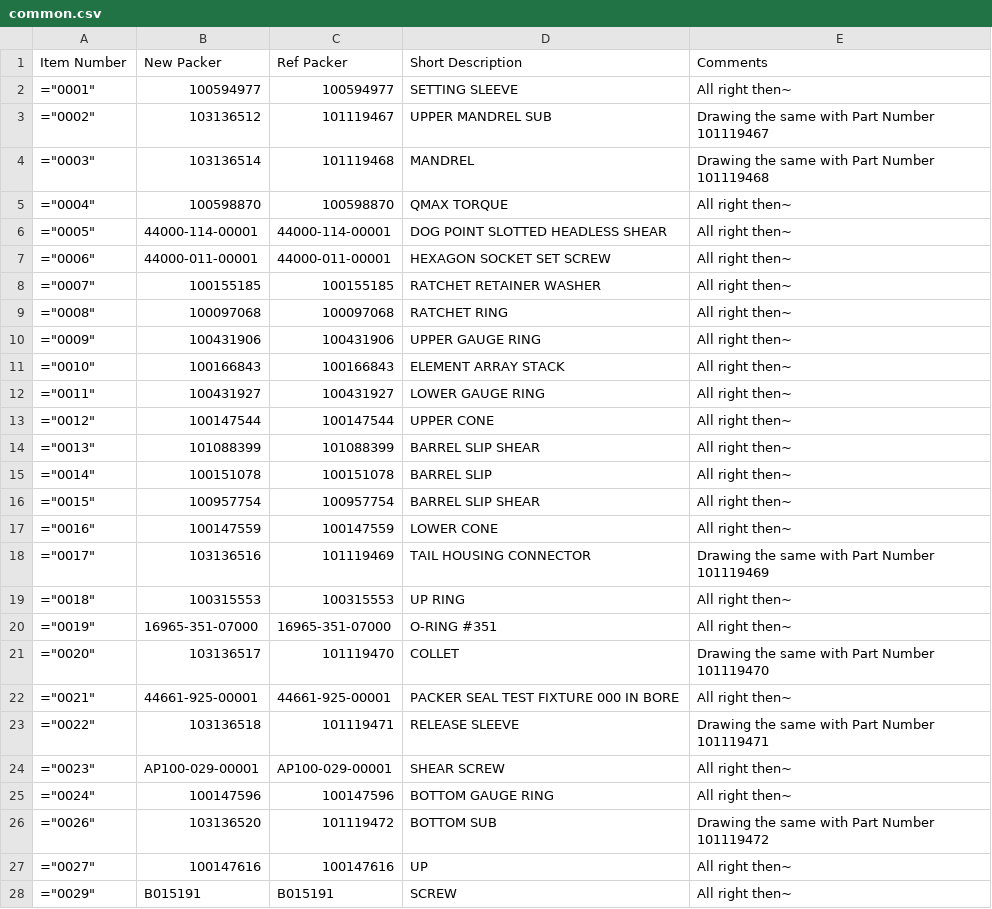
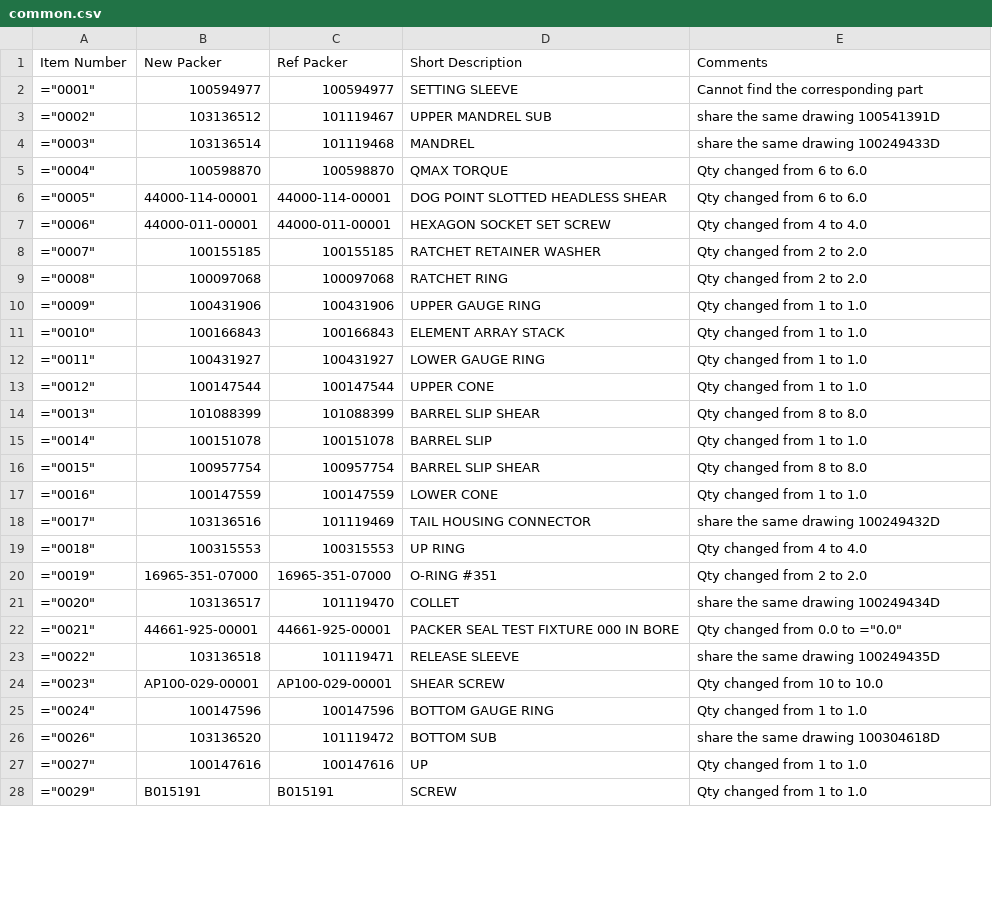
Before and after one commit to alexhex/pyebomparser, a CSV file: common.csv, drawn as a sheet; only a part is shown; the diff covers the shown part only.

```diff
--- a/common.csv
+++ b/common.csv
@@ -1,28 +1,28 @@
 Item Number,New Packer,Ref Packer,Short Description,Comments
-"=""0001""",100594977,100594977,SETTING SLEEVE,All right then~
-"=""0002""",103136512,101119467,UPPER MANDREL SUB,Drawing the same with Part Number 101119467
-"=""0003""",103136514,101119468,MANDREL,Drawing the same with Part Number 101119468
-"=""0004""",100598870,100598870,QMAX TORQUE,All right then~
-"=""0005""",44000-114-00001,44000-114-00001,DOG POINT SLOTTED HEADLESS SHEAR,All right then~
-"=""0006""",44000-011-00001,44000-011-00001,HEXAGON SOCKET SET SCREW,All right then~
-"=""0007""",100155185,100155185,RATCHET RETAINER WASHER,All right then~
-"=""0008""",100097068,100097068,RATCHET RING,All right then~
-"=""0009""",100431906,100431906,UPPER GAUGE RING,All right then~
-"=""0010""",100166843,100166843,ELEMENT ARRAY STACK,All right then~
-"=""0011""",100431927,100431927,LOWER GAUGE RING,All right then~
-"=""0012""",100147544,100147544,UPPER CONE,All right then~
-"=""0013""",101088399,101088399,BARREL SLIP SHEAR,All right then~
-"=""0014""",100151078,100151078,BARREL SLIP,All right then~
-"=""0015""",100957754,100957754,BARREL SLIP SHEAR,All right then~
-"=""0016""",100147559,100147559,LOWER CONE,All right then~
-"=""0017""",103136516,101119469,TAIL HOUSING CONNECTOR,Drawing the same with Part Number 101119469
-"=""0018""",100315553,100315553,UP RING,All right then~
-"=""0019""",16965-351-07000,16965-351-07000,O-RING #351,All right then~
-"=""0020""",103136517,101119470,COLLET,Drawing the same with Part Number 101119470
-"=""0021""",44661-925-00001,44661-925-00001,PACKER SEAL TEST FIXTURE 000 IN BORE,All right then~
-"=""0022""",103136518,101119471,RELEASE SLEEVE,Drawing the same with Part Number 101119471
-"=""0023""",AP100-029-00001,AP100-029-00001,SHEAR SCREW,All right then~
-"=""0024""",100147596,100147596,BOTTOM GAUGE RING,All right then~
-"=""0026""",103136520,101119472,BOTTOM SUB,Drawing the same with Part Number 101119472
-"=""0027""",100147616,100147616,UP,All right then~
-"=""0029""",B015191,B015191,SCREW,All right then~
+"=""0001""",100594977,100594977,SETTING SLEEVE,Cannot find the corresponding part
+"=""0002""",103136512,101119467,UPPER MANDREL SUB,share the same drawing 100541391D
+"=""0003""",103136514,101119468,MANDREL,share the same drawing 100249433D
+"=""0004""",100598870,100598870,QMAX TORQUE,Qty changed from 6 to 6.0
+"=""0005""",44000-114-00001,44000-114-00001,DOG POINT SLOTTED HEADLESS SHEAR,Qty changed from 6 to 6.0
+"=""0006""",44000-011-00001,44000-011-00001,HEXAGON SOCKET SET SCREW,Qty changed from 4 to 4.0
+"=""0007""",100155185,100155185,RATCHET RETAINER WASHER,Qty changed from 2 to 2.0
+"=""0008""",100097068,100097068,RATCHET RING,Qty changed from 2 to 2.0
+"=""0009""",100431906,100431906,UPPER GAUGE RING,Qty changed from 1 to 1.0
+"=""0010""",100166843,100166843,ELEMENT ARRAY STACK,Qty changed from 1 to 1.0
+"=""0011""",100431927,100431927,LOWER GAUGE RING,Qty changed from 1 to 1.0
+"=""0012""",100147544,100147544,UPPER CONE,Qty changed from 1 to 1.0
+"=""0013""",101088399,101088399,BARREL SLIP SHEAR,Qty changed from 8 to 8.0
+"=""0014""",100151078,100151078,BARREL SLIP,Qty changed from 1 to 1.0
+"=""0015""",100957754,100957754,BARREL SLIP SHEAR,Qty changed from 8 to 8.0
+"=""0016""",100147559,100147559,LOWER CONE,Qty changed from 1 to 1.0
+"=""0017""",103136516,101119469,TAIL HOUSING CONNECTOR,share the same drawing 100249432D
+"=""0018""",100315553,100315553,UP RING,Qty changed from 4 to 4.0
+"=""0019""",16965-351-07000,16965-351-07000,O-RING #351,Qty changed from 2 to 2.0
+"=""0020""",103136517,101119470,COLLET,share the same drawing 100249434D
+"=""0021""",44661-925-00001,44661-925-00001,PACKER SEAL TEST FIXTURE 000 IN BORE,"Qty changed from 0.0 to =""0.0"""
+"=""0022""",103136518,101119471,RELEASE SLEEVE,share the same drawing 100249435D
+"=""0023""",AP100-029-00001,AP100-029-00001,SHEAR SCREW,Qty changed from 10 to 10.0
+"=""0024""",100147596,100147596,BOTTOM GAUGE RING,Qty changed from 1 to 1.0
+"=""0026""",103136520,101119472,BOTTOM SUB,share the same drawing 100304618D
+"=""0027""",100147616,100147616,UP,Qty changed from 1 to 1.0
+"=""0029""",B015191,B015191,SCREW,Qty changed from 1 to 1.0
```
Also changed, not shown: 10 edited cells elsewhere in this file, 101706021.csv, 103130620.csv, 18 other files.
